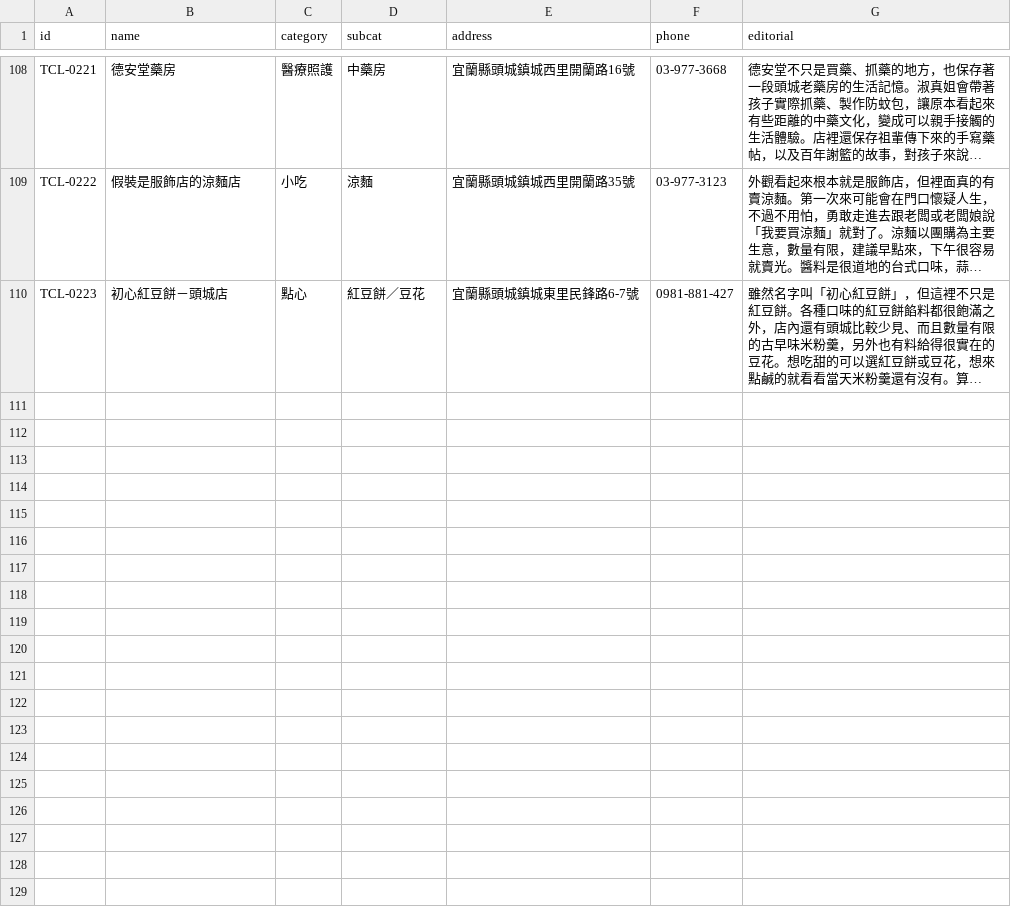
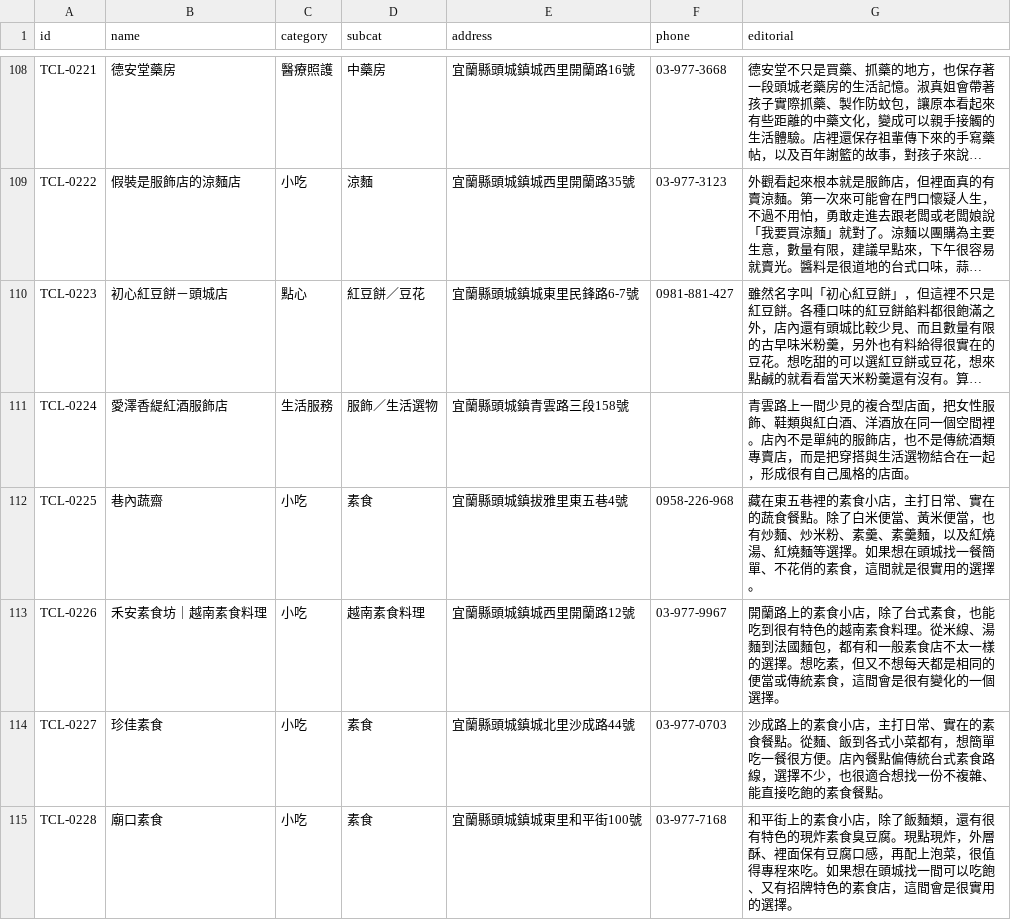
Before and after one commit to bigmax-source/toucheng-living, a CSV file: living-seed.csv, drawn as a sheet; only a part is shown, gaps mark what is left out; long unchanged cells end in …; the diff names each change by its address in the sheet, - before the commit and + after, or states it on an @@ line.

```diff
--- a/living-seed.csv
+++ b/living-seed.csv
+row 111: TCL-0224 | 愛澤香緹紅酒服飾店 | 生活服務 | 服飾／生活選物 | 宜蘭縣頭城鎮青雲路三段158號 |  | 青雲路上一間少見的複合型店面，把女性服飾、鞋類與紅白酒、洋酒放在同一個空間裡。店內不是單純的服飾店，也不是傳統酒類專賣店，而是把穿搭與生活選物結合在一起，形成很有自己風格的店面。
+row 112: TCL-0225 | 巷內蔬齋 | 小吃 | 素食 | 宜蘭縣頭城鎮拔雅里東五巷4號 | 0958-226-968 | 藏在東五巷裡的素食小店，主打日常、實在的蔬食餐點。除了白米便當、黃米便當，也有炒麵、炒米粉、素羹、素羹麵，以及紅燒湯、紅燒麵等選擇。如果想在頭城找一餐簡單、不花俏的素食，這間就是很實用的選擇。
+row 113: TCL-0226 | 禾安素食坊｜越南素食料理 | 小吃 | 越南素食料理 | 宜蘭縣頭城鎮城西里開蘭路12號 | 03-977-9967 | 開蘭路上的素食小店，除了台式素食，也能吃到很有特色的越南素食料理。從米線、湯麵到法國麵包，都有和一般素食店不太一樣的選擇。想吃素，但又不想每天都是相同的便當或傳統素食，這間會是很有變化的一個選擇。
+row 114: TCL-0227 | 珍佳素食 | 小吃 | 素食 | 宜蘭縣頭城鎮城北里沙成路44號 | 03-977-0703 | 沙成路上的素食小店，主打日常、實在的素食餐點。從麵、飯到各式小菜都有，想簡單吃一餐很方便。店內餐點偏傳統台式素食路線，選擇不少，也很適合想找一份不複雜、能直接吃飽的素食餐點。
+row 115: TCL-0228 | 廟口素食 | 小吃 | 素食 | 宜蘭縣頭城鎮城東里和平街100號 | 03-977-7168 | 和平街上的素食小店，除了飯麵類，還有很有特色的現炸素食臭豆腐。現點現炸，外層酥、裡面保有豆腐口感，再配上泡菜，很值得專程來吃。如果想在頭城找一間可以吃飽、又有招牌特色的素食店，這間會是很實用的選擇。
```
Also changed, not shown: 3 other files.
